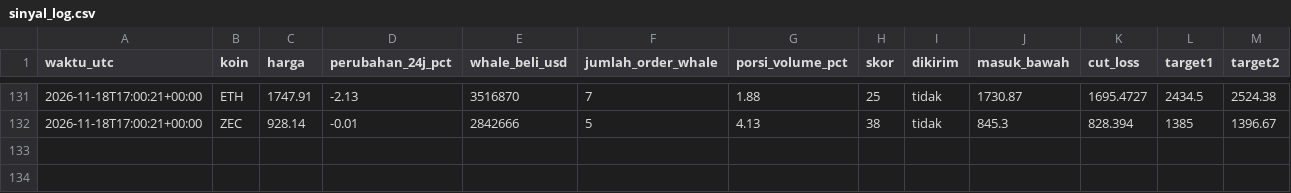
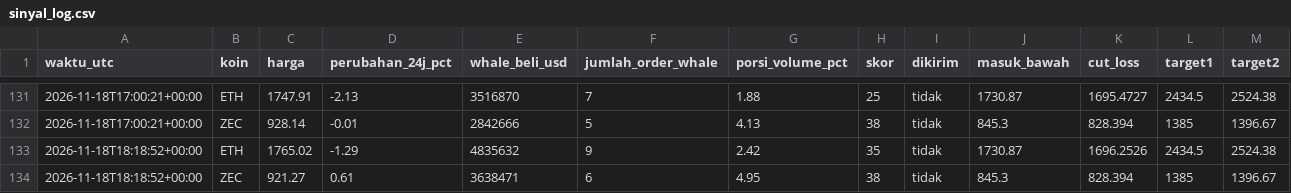
Before and after one commit to Ilhamikir/whale-tracker-v2, a CSV file: sinyal_log.csv, drawn as a sheet; only a part is shown, gaps mark what is left out; rows hold the shown columns only; the diff names each change by its address in the sheet, - before the commit and + after, or states it on an @@ line.

Commit message:
Pembaruan whale tracker

```diff
--- a/sinyal_log.csv
+++ b/sinyal_log.csv
+row 133: 2026-11-18T18:18:52+00:00 | ETH | 1765.02 | -1.29 | 4835632 | 9 | 2.42 | 35 | tidak | 1730.87 | 1696.2526 | 2434.5 | 2524.38
+row 134: 2026-11-18T18:18:52+00:00 | ZEC | 921.27 | 0.61 | 3638471 | 6 | 4.95 | 38 | tidak | 845.3 | 828.394 | 1385 | 1396.67
```
Also changed, not shown: 1 other file.
